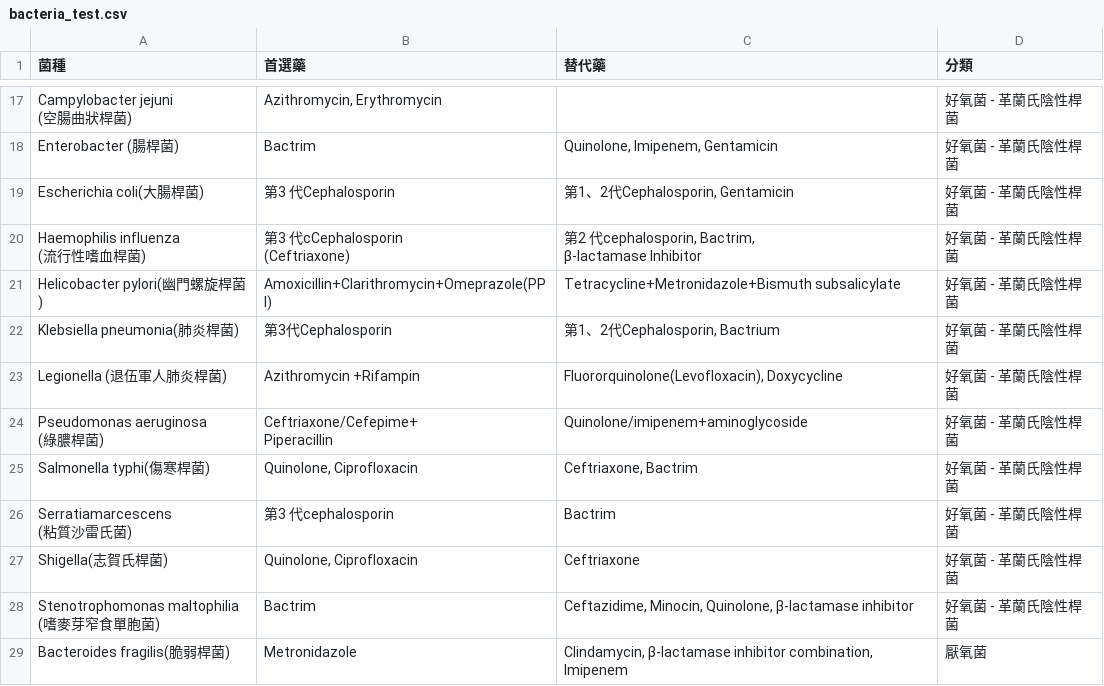
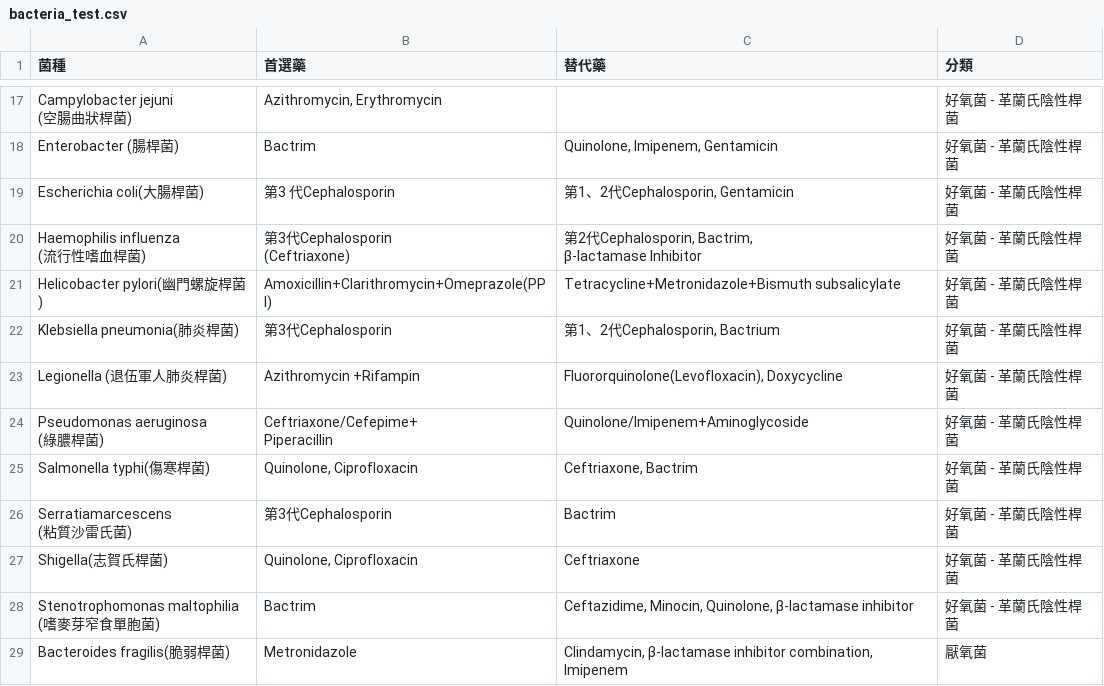
Before and after one commit to noteful33xibiji3/pharmacy-microbiology-test, a CSV file: bacteria_test.csv, drawn as a sheet; only a part is shown, gaps mark what is left out.

Commit message:
Update bacteria_test.csv

```diff
--- a/bacteria_test.csv
+++ b/bacteria_test.csv
@@ -35,6 +35,6 @@ Enterobacter (腸桿菌),Bactrim,"Quinolone, Imipenem, Gentamicin",好氧菌 -
 Escherichia coli(大腸桿菌),第3 代Cephalosporin,"第1、2代Cephalosporin, Gentamicin",好氧菌 - 革蘭氏陰性桿菌
-"Haemophilis influenza
-(流行性嗜血桿菌)","第3 代cCephalosporin
-(Ceftriaxone)","第2 代cephalosporin, Bactrim,
-β-lactamase Inhibitor",好氧菌 - 革蘭氏陰性桿菌
+"Haemophilis influenza
+(流行性嗜血桿菌)","第3代Cephalosporin
+(Ceftriaxone)","第2代Cephalosporin, Bactrim,
+β-lactamase Inhibitor",好氧菌 - 革蘭氏陰性桿菌
 Helicobacter pylori(幽門螺旋桿菌),Amoxicillin+Clarithromycin+Omeprazole(PPI),Tetracycline+Metronidazole+Bismuth subsalicylate,好氧菌 - 革蘭氏陰性桿菌
@@ -42,8 +42,8 @@ Klebsiella pneumonia(肺炎桿菌),第3代Cephalosporin,"第1、2代Cephalospori
 Legionella (退伍軍人肺炎桿菌),Azithromycin +Rifampin,"Fluororquinolone(Levofloxacin), Doxycycline",好氧菌 - 革蘭氏陰性桿菌
-"Pseudomonas aeruginosa
-(綠膿桿菌)","Ceftriaxone/Cefepime+
-Piperacillin",Quinolone/imipenem+aminoglycoside,好氧菌 - 革蘭氏陰性桿菌
+"Pseudomonas aeruginosa
+(綠膿桿菌)","Ceftriaxone/Cefepime+
+Piperacillin",Quinolone/Imipenem+Aminoglycoside,好氧菌 - 革蘭氏陰性桿菌
 Salmonella typhi(傷寒桿菌),"Quinolone, Ciprofloxacin","Ceftriaxone, Bactrim",好氧菌 - 革蘭氏陰性桿菌
-"Serratiamarcescens
-(粘質沙雷氏菌)",第3 代cephalosporin,Bactrim,好氧菌 - 革蘭氏陰性桿菌
+"Serratiamarcescens
+(粘質沙雷氏菌)",第3代Cephalosporin,Bactrim,好氧菌 - 革蘭氏陰性桿菌
 Shigella(志賀氏桿菌),"Quinolone, Ciprofloxacin",Ceftriaxone,好氧菌 - 革蘭氏陰性桿菌
```
